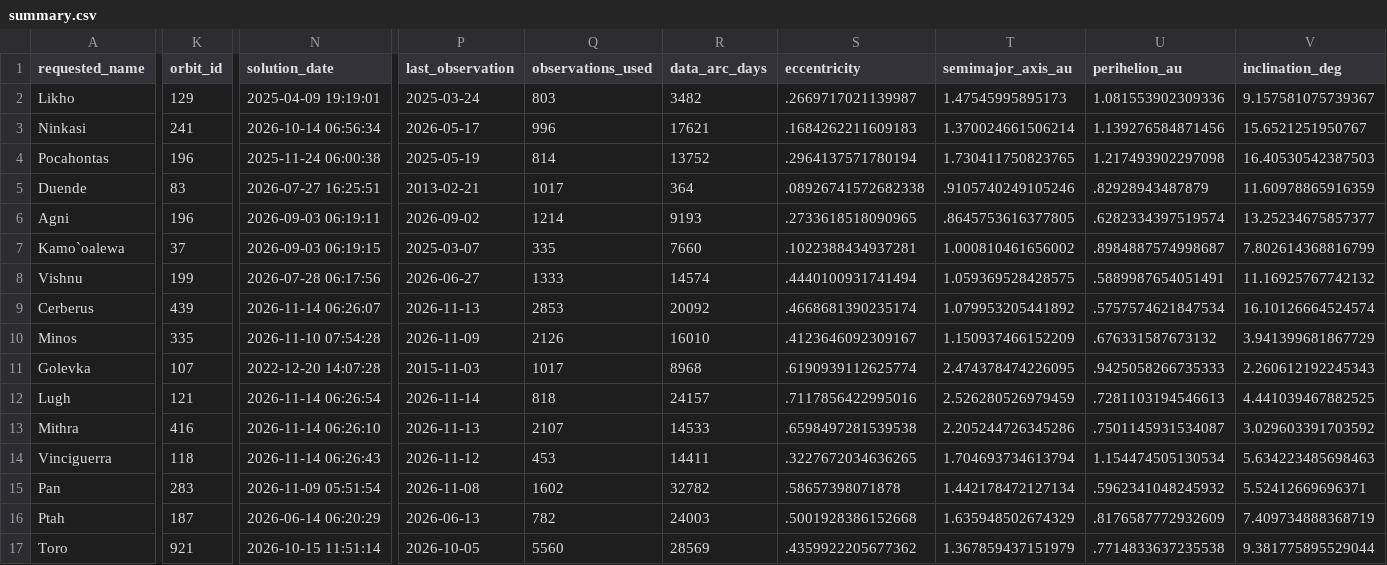
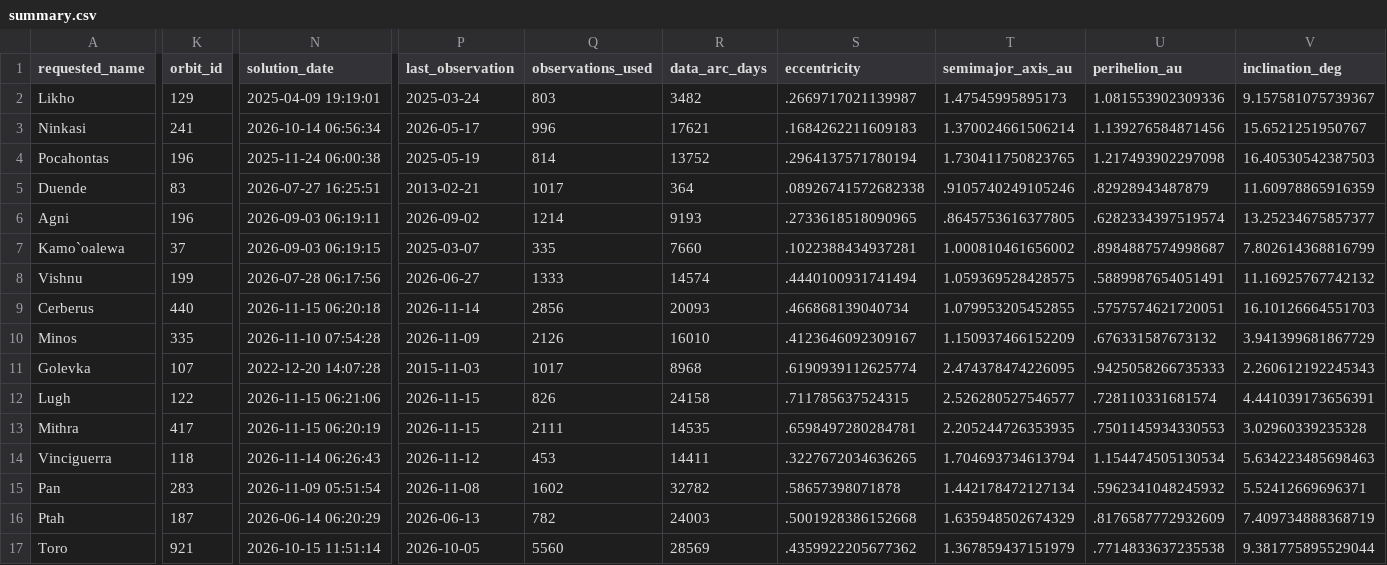
Before and after one commit to achillesromer-coder/Data, a CSV file: data/jpl/neighbours/sbdb/latest/summary.csv, drawn as a sheet; only a part is shown, gaps mark what is left out; the diff covers the shown part only; the diff names each change by its address in the sheet, - before the commit and + after, or states it on an @@ line.

```diff
--- a/data/jpl/neighbours/sbdb/latest/summary.csv
+++ b/data/jpl/neighbours/sbdb/latest/summary.csv
-K9 (orbit_id): 439
+K9 (orbit_id): 440
-N9 (solution_date): 2026-11-14 06:26:07
+N9 (solution_date): 2026-11-15 06:20:18
-P9 (last_observation): 2026-11-13
+P9 (last_observation): 2026-11-14
-Q9 (observations_used): 2853
+Q9 (observations_used): 2856
-R9 (data_arc_days): 20092
+R9 (data_arc_days): 20093
-S9 (eccentricity): .4668681390235174
+S9 (eccentricity): .466868139040734
-T9 (semimajor_axis_au): 1.079953205441892
+T9 (semimajor_axis_au): 1.079953205452855
-U9 (perihelion_au): .5757574621847534
+U9 (perihelion_au): .5757574621720051
-V9 (inclination_deg): 16.10126664524574
+V9 (inclination_deg): 16.10126664551703
-K12 (orbit_id): 121
+K12 (orbit_id): 122
-N12 (solution_date): 2026-11-14 06:26:54
+N12 (solution_date): 2026-11-15 06:21:06
-P12 (last_observation): 2026-11-14
+P12 (last_observation): 2026-11-15
-Q12 (observations_used): 818
+Q12 (observations_used): 826
-R12 (data_arc_days): 24157
+R12 (data_arc_days): 24158
-S12 (eccentricity): .7117856422995016
+S12 (eccentricity): .711785637524315
-T12 (semimajor_axis_au): 2.526280526979459
+T12 (semimajor_axis_au): 2.526280527546577
-U12 (perihelion_au): .7281103194546613
+U12 (perihelion_au): .728110331681574
-V12 (inclination_deg): 4.441039467882525
+V12 (inclination_deg): 4.441039173656391
-K13 (orbit_id): 416
+K13 (orbit_id): 417
-N13 (solution_date): 2026-11-14 06:26:10
+N13 (solution_date): 2026-11-15 06:20:19
-P13 (last_observation): 2026-11-13
+P13 (last_observation): 2026-11-15
-Q13 (observations_used): 2107
+Q13 (observations_used): 2111
-R13 (data_arc_days): 14533
+R13 (data_arc_days): 14535
-S13 (eccentricity): .6598497281539538
+S13 (eccentricity): .6598497280284781
-T13 (semimajor_axis_au): 2.205244726345286
+T13 (semimajor_axis_au): 2.205244726353935
-U13 (perihelion_au): .7501145931534087
+U13 (perihelion_au): .7501145934330553
-V13 (inclination_deg): 3.029603391703592
+V13 (inclination_deg): 3.02960339235328
```
Also changed, not shown: 12 edited cells elsewhere in this file, data/jpl/horizons/latest/summary.csv, data/jpl/horizons/uncertainty/latest/summary.csv, 48 other files.
